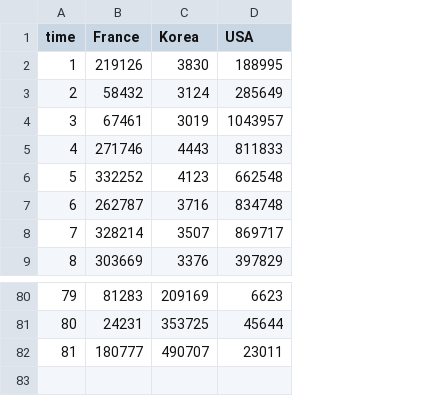
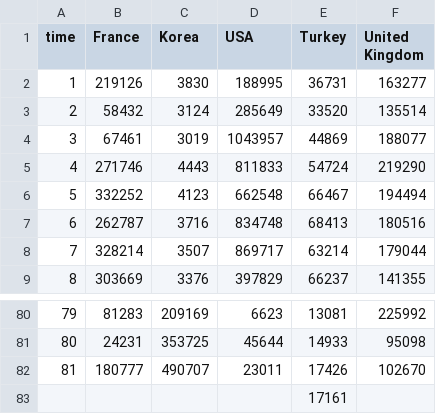
Before and after one commit to shinwj123/shinwj123.github.io, a CSV file: data/new_cases.csv, drawn as a sheet; only a part is shown, gaps mark what is left out; the diff names each change by its address in the sheet, - before the commit and + after, or states it on an @@ line.

```diff
--- a/data/new_cases.csv
+++ b/data/new_cases.csv
+column E (Turkey), rows 2-9: 36731 | 33520 | 44869 | 54724 | 66467 | 68413 | 63214 | 66237; rows 80-82: 13081 | 14933 | 17426
+column F (United Kingdom), rows 2-9: 163277 | 135514 | 188077 | 219290 | 194494 | 180516 | 179044 | 141355; rows 80-82: 225992 | 95098 | 102670
+row 83:  |  |  |  | 17161
```
Also changed, not shown: 1 other file.
